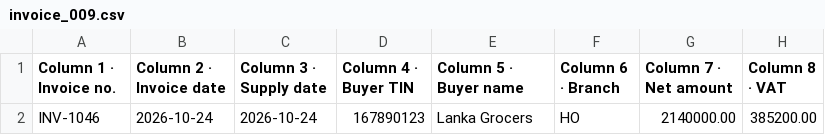
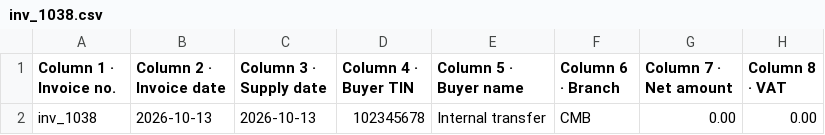
Before and after one commit to bumuthu/invoz, a CSV file: tools/invoice-uploader/invoices/stag/101/101/101/inbound/inv_1038.csv (was tools/invoice-uploader/invoices/stag/96a7cdaf-6b40-49c5-8d77-eb40eb3ff86e/02c2127d-2d80-4a15-a1c1-33fd83909cd4/inbound/invoice_009.csv), drawn as a sheet; removed rows and columns are numbered as before the commit, all else as after; the diff names each change by its address in the sheet, - before the commit and + after, or states it on an @@ line.

```diff
--- a/tools/invoice-uploader/invoices/stag/96a7cdaf-6b40-49c5-8d77-eb40eb3ff86e/02c2127d-2d80-4a15-a1c1-33fd83909cd4/inbound/invoice_009.csv
+++ b/tools/invoice-uploader/invoices/stag/101/101/101/inbound/inv_1038.csv
-row 2: INV-1046 | 2026-10-24 | 2026-10-24 | 167890123 | Lanka Grocers | HO | 2140000.00 | 385200.00
+row 2: inv_1038 | 2026-10-13 | 2026-10-13 | 102345678 | Internal transfer | CMB | 0.00 | 0.00
```
Also changed, not shown: tools/invoice-uploader/invoices/stag/101/101/102/inbound/inv_1041.csv, 18 other files.
